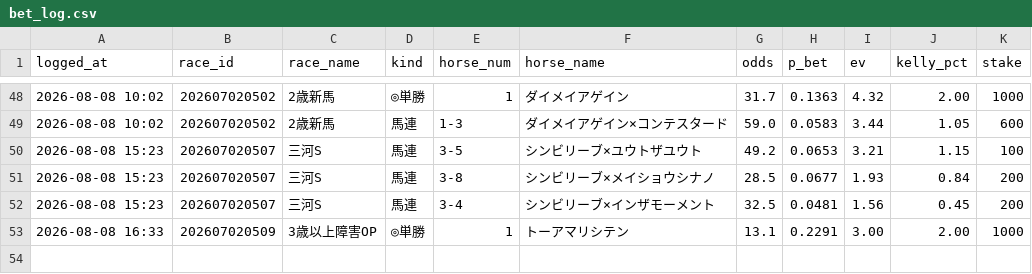
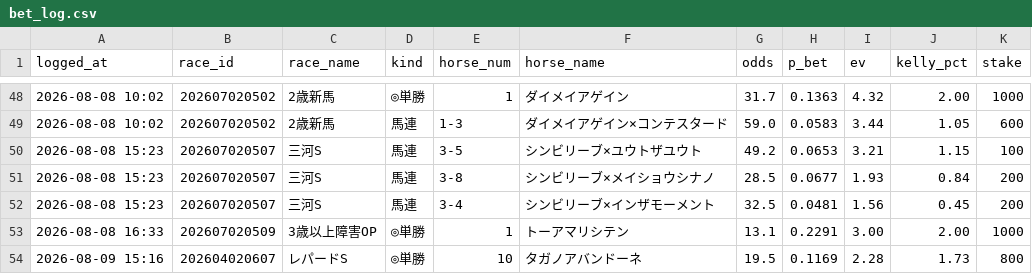
Before and after one commit to sajicosaji/keiba-prediction, a CSV file: data/bet_log.csv, drawn as a sheet; only a part is shown, gaps mark what is left out; the diff names each change by its address in the sheet, - before the commit and + after, or states it on an @@ line.

```diff
--- a/data/bet_log.csv
+++ b/data/bet_log.csv
+row 54: 2026-08-09 15:16 | 202604020607 | レパードS | ◎単勝 | 10 | タガノアバンドーネ | 19.5 | 0.1169 | 2.28 | 1.73 | 800
```
Also changed, not shown: data/sent_log.csv.
